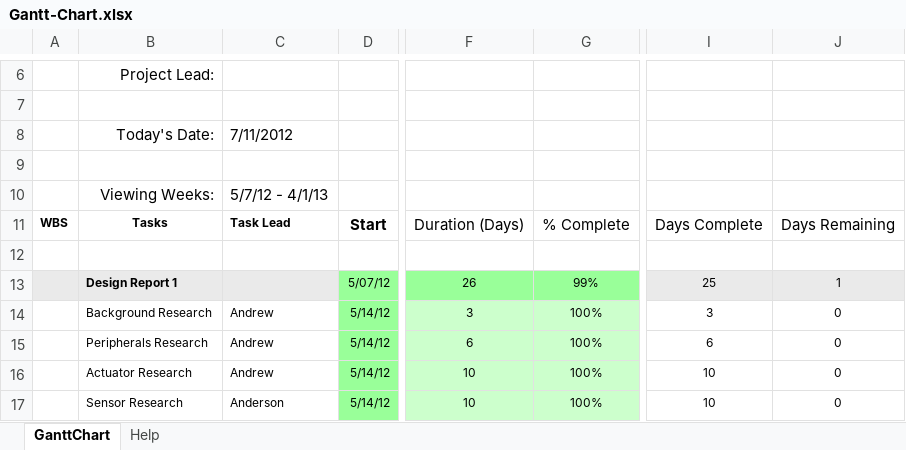
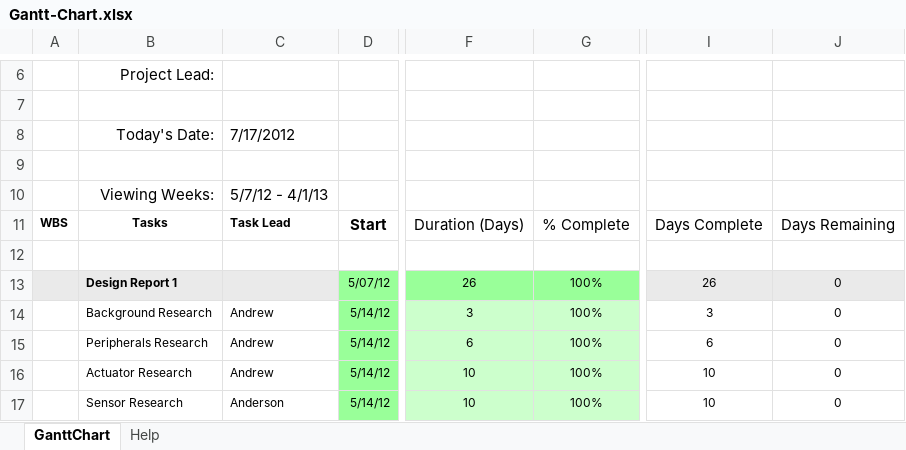
Before and after one commit to pieterpottie/flim-transport-project, an Excel workbook: Weekly-Reports/Gantt-Chart.xlsx, sheet GanttChart, drawn as a sheet; only a part is shown, gaps mark what is left out; values as stored, in another font and other column widths than the file's, no borders; charts and pictures and conditional formats not drawn; the diff covers the shown part only; the diff names each change by its address in the sheet, - before the commit and + after, or states it on an @@ line.

Commit message:
updated the gant chart

```diff
--- a/Weekly-Reports/Gantt-Chart.xlsx (sheet GanttChart)
+++ b/Weekly-Reports/Gantt-Chart.xlsx (sheet GanttChart)
-C8: 7/11/2012
+C8: 7/17/2012
-G13: 99%
+G13: 100%
-I13: 25
+I13: 26
-J13: 1
+J13: 0
```
Also changed, not shown: 30 edited cells elsewhere in this sheet.
